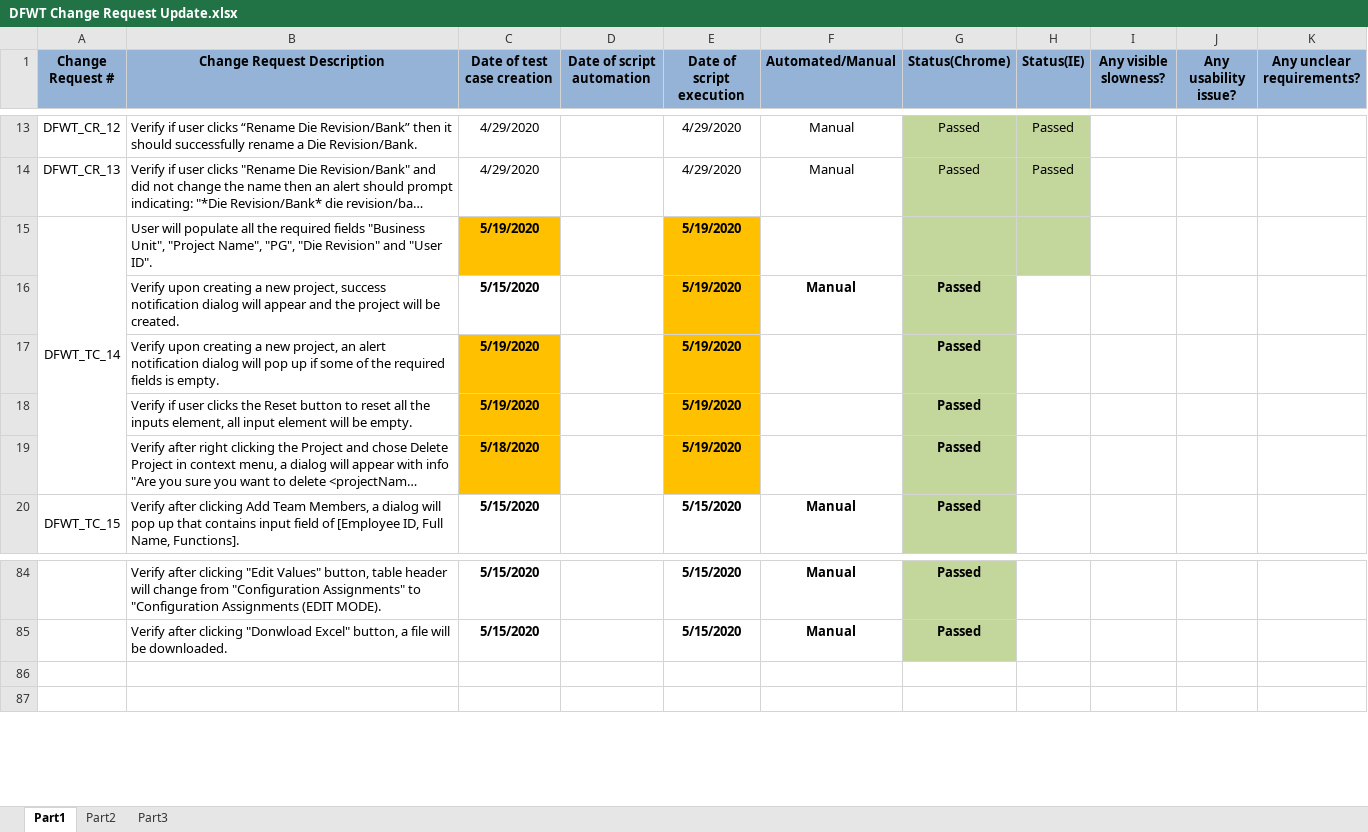
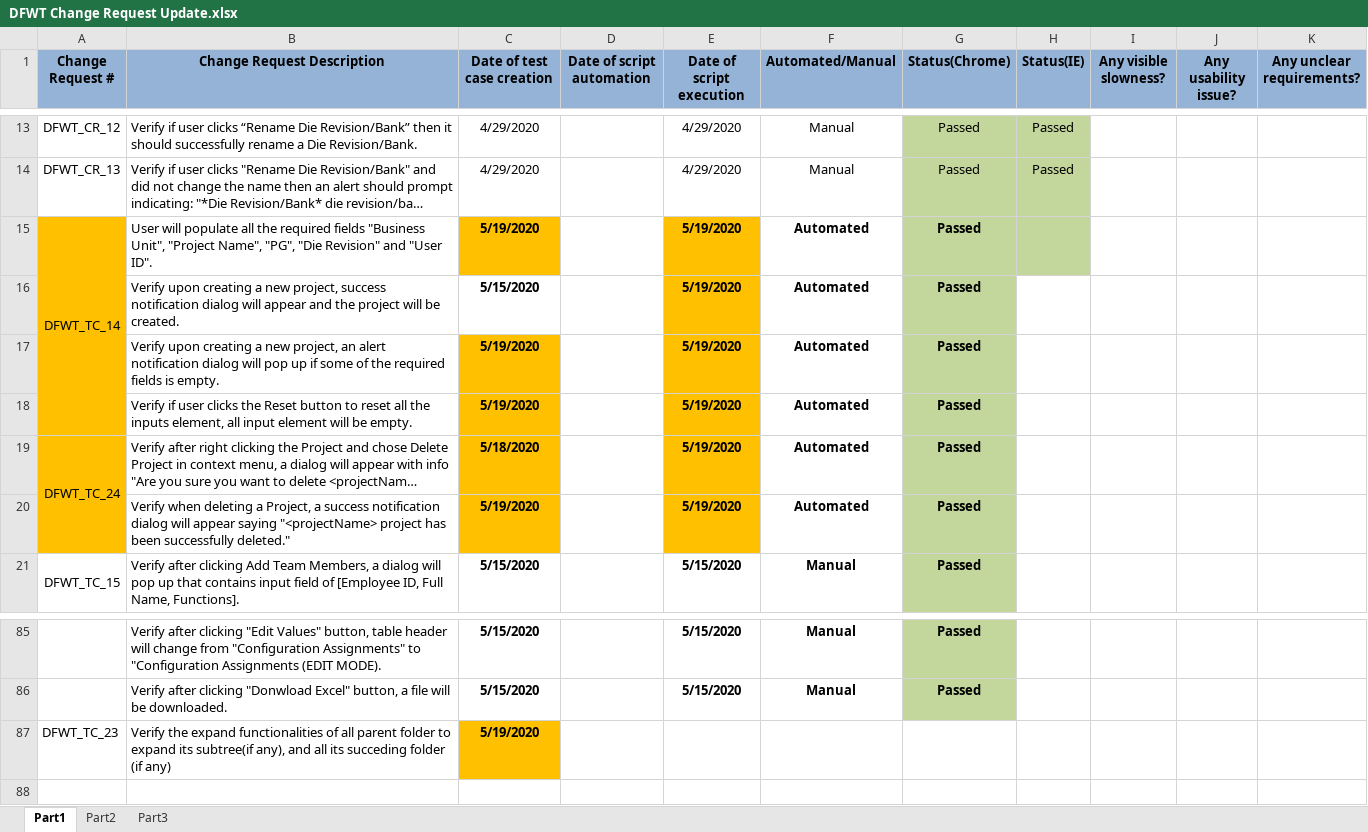
Before and after one commit to manzonPanda/DFWT-WIPRO, an Excel workbook: DFWT Change Request Update.xlsx, sheet Part1, drawn as a sheet; only a part is shown, gaps mark what is left out; long unchanged cells end in …; values as stored, in another font and other column widths than the file's, no borders; removed rows and columns are numbered as before the commit, all else as after; the diff names each change by its address in the sheet, - before the commit and + after, or states it on an @@ line.

Commit message:
automate DFWT_TC_14 and DFWT_TC_24

```diff
--- a/DFWT Change Request Update.xlsx (sheet Part1)
+++ b/DFWT Change Request Update.xlsx (sheet Part1)
-A15:A19 fill: none
+A15:A19 fill: #FFC000
-A15:A19 merged
+A15:A18 merged
-F15 (Automated/Manual): (empty)
+F15 (Automated/Manual): Automated
-G15 (Status(Chrome)): (empty)
+G15 (Status(Chrome)): Passed
-F16 (Automated/Manual): Manual
+F16 (Automated/Manual): Automated
-F17:F19 (Automated/Manual): (empty)
+F17:F19 (Automated/Manual): Automated
-A19 (Change Request #): (empty)
+A19 (Change Request #): DFWT_TC_24
+A19:A20 merged
+row 20:  | Verify when deleting a Project, a success notification dialog will appear saying "<projectName> project has been successfully deleted." | 5/19/2020 |  | 5/19/2020 | Automated | Passed
-row 87: (empty)
+row 87: DFWT_TC_23 | Verify the expand functionalities of all parent folder to expand its subtree(if any), and all its succeding folder (if any) | 5/19/2020
-C87 fill: none
+C87 fill: #FFC000
```
Also changed, not shown: 13 other files.
